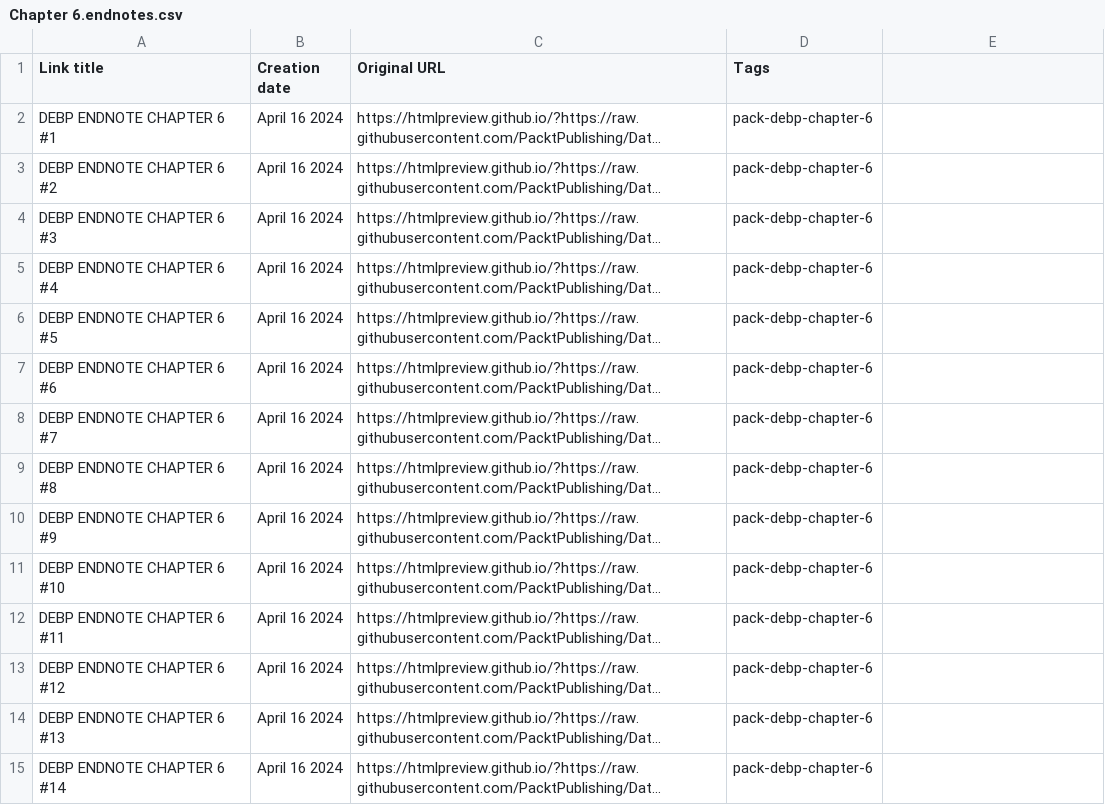
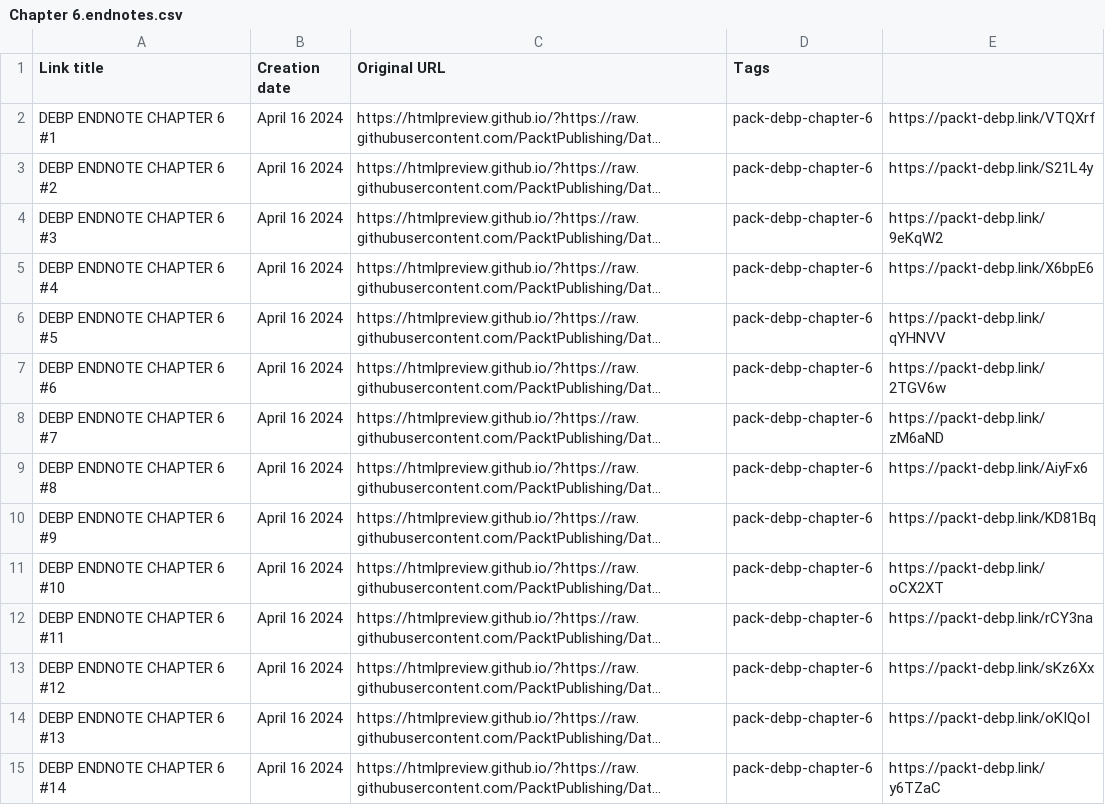
Before and after one commit to PacktPublishing/Data-Engineering-Best-Practices, a CSV file: Endnotes/chapter-6/archive/Chapter 6.endnotes.csv, drawn as a sheet; only a part is shown; long unchanged cells end in …; the diff covers the shown part only; the diff names each change by its address in the sheet, - before the commit and + after, or states it on an @@ line.

```diff
--- a/Endnotes/chapter-6/archive/Chapter 6.endnotes.csv
+++ b/Endnotes/chapter-6/archive/Chapter 6.endnotes.csv
-E2: (empty)
+E2: https://packt-debp.link/VTQXrf
-E3: (empty)
+E3: https://packt-debp.link/S21L4y
-E4: (empty)
+E4: https://packt-debp.link/9eKqW2
-E5: (empty)
+E5: https://packt-debp.link/X6bpE6
-E6: (empty)
+E6: https://packt-debp.link/qYHNVV
-E7: (empty)
+E7: https://packt-debp.link/2TGV6w
-E8: (empty)
+E8: https://packt-debp.link/zM6aND
-E9: (empty)
+E9: https://packt-debp.link/AiyFx6
-E10: (empty)
+E10: https://packt-debp.link/KD81Bq
-E11: (empty)
+E11: https://packt-debp.link/oCX2XT
-E12: (empty)
+E12: https://packt-debp.link/rCY3na
-E13: (empty)
+E13: https://packt-debp.link/sKz6Xx
-E14: (empty)
+E14: https://packt-debp.link/oKIQoI
-E15: (empty)
+E15: https://packt-debp.link/y6TZaC
```
Also changed, not shown: 62 edited cells elsewhere in this file, Endnotes/chapter-14/archive/Chapter 14.endnotes.csv, Endnotes/chapter-15/archive/Chapter 15.endnotes.csv, 13 other files.
